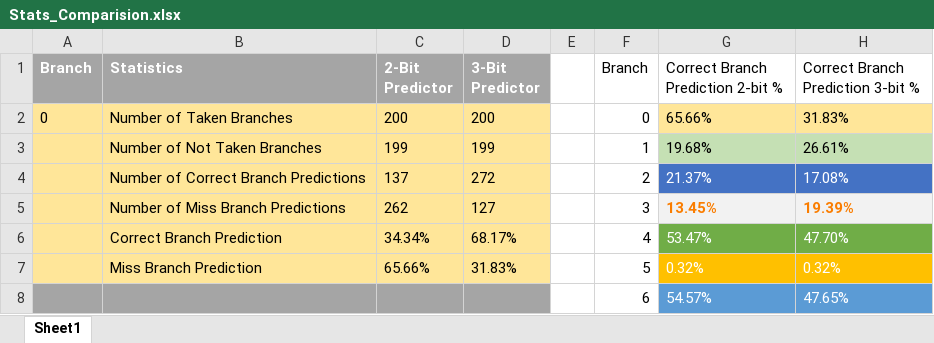
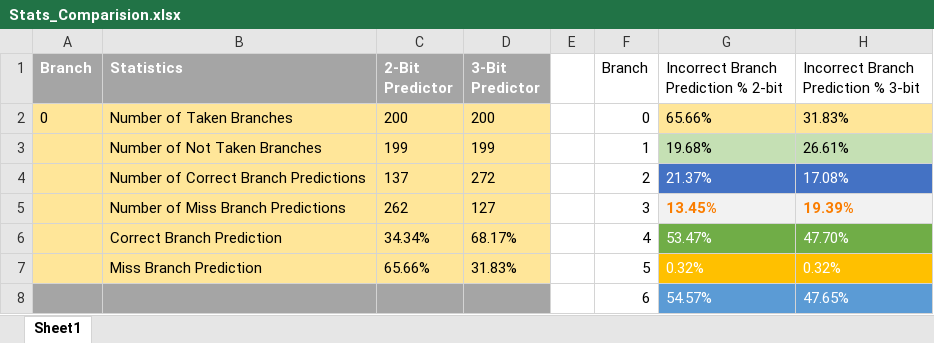
Before and after one commit to splAcharya/Simulate_Branch_Prediction, an Excel workbook: documents/Stats_Comparision.xlsx, sheet Sheet1, drawn as a sheet; only a part is shown; values as stored, in another font and other column widths than the file's, no borders; charts and pictures not drawn; the diff names each change by its address in the sheet, - before the commit and + after, or states it on an @@ line.

```diff
--- a/documents/Stats_Comparision.xlsx (sheet Sheet1)
+++ b/documents/Stats_Comparision.xlsx (sheet Sheet1)
-G1: Correct Branch Prediction 2-bit %
+G1: Incorrect Branch Prediction % 2-bit
-H1: Correct Branch Prediction 3-bit %
+H1: Incorrect Branch Prediction % 3-bit
```
Also changed, not shown: charts or pictures, 1 other file.
